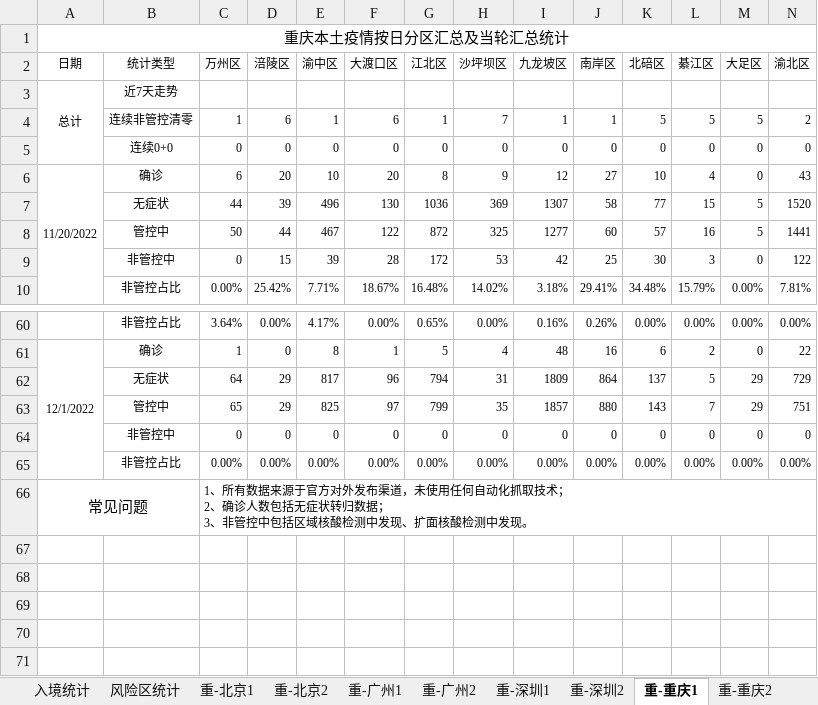
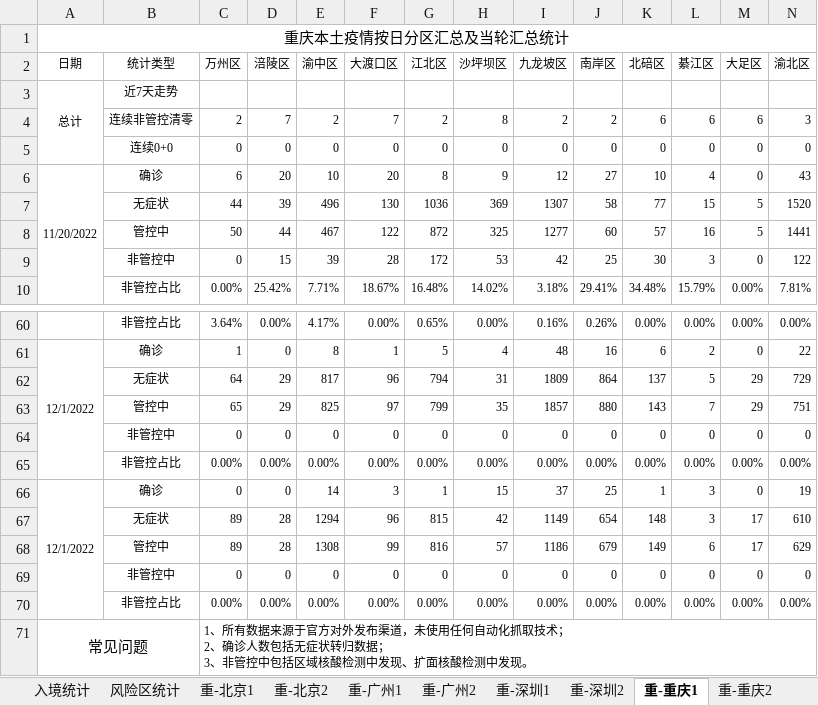
Before and after one commit to KylinHuang7/covid19, an Excel workbook: 2022春上海新冠病例统计.xlsx, sheet 重-重庆1, drawn as a sheet; only a part is shown, gaps mark what is left out; values as stored, in another font and other column widths than the file's, no borders; conditional formats not drawn; removed rows and columns are numbered as before the commit, all else as after; rows hold the shown columns only; the diff names each change by its address in the sheet, - before the commit and + after, or states it on an @@ line.

```diff
--- a/2022春上海新冠病例统计.xlsx (sheet 重-重庆1)
+++ b/2022春上海新冠病例统计.xlsx (sheet 重-重庆1)
-row 4:  | 连续非管控清零 | 1 | 6 | 1 | 6 | 1 | 7 | 1 | 1 | 5 | 5 | 5 | 2
+row 4:  | 连续非管控清零 | 2 | 7 | 2 | 7 | 2 | 8 | 2 | 2 | 6 | 6 | 6 | 3
+row 66: 12/1/2022 | 确诊 | 0 | 0 | 14 | 3 | 1 | 15 | 37 | 25 | 1 | 3 | 0 | 19
+row 67:  | 无症状 | 89 | 28 | 1294 | 96 | 815 | 42 | 1149 | 654 | 148 | 3 | 17 | 610
+row 68:  | 管控中 | 89 | 28 | 1308 | 99 | 816 | 57 | 1186 | 679 | 149 | 6 | 17 | 629
+row 69:  | 非管控中 | 0 | 0 | 0 | 0 | 0 | 0 | 0 | 0 | 0 | 0 | 0 | 0
+row 70:  | 非管控占比 | 0.00% | 0.00% | 0.00% | 0.00% | 0.00% | 0.00% | 0.00% | 0.00% | 0.00% | 0.00% | 0.00% | 0.00%
```
Also changed, not shown: sheet 按区统计, sheet 重-北京1, sheet 周期统计, sheet 重-广州1, sheet 重-深圳1, sheet 重-重庆2, 6 more sheets, hidden cells, 13 other files.
